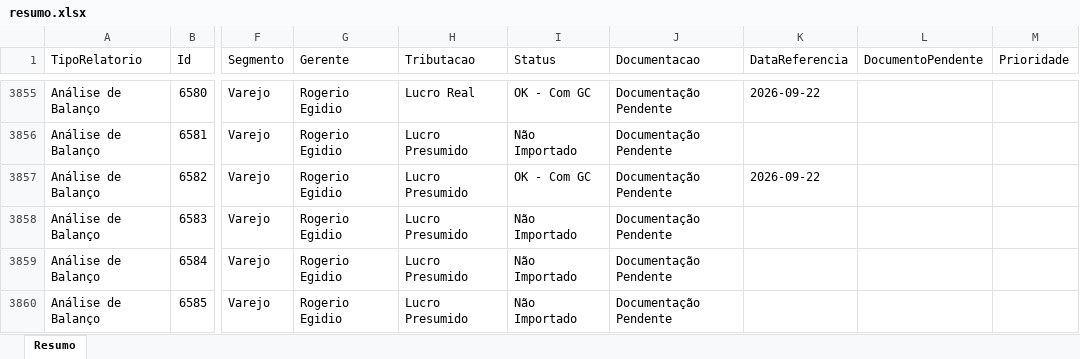
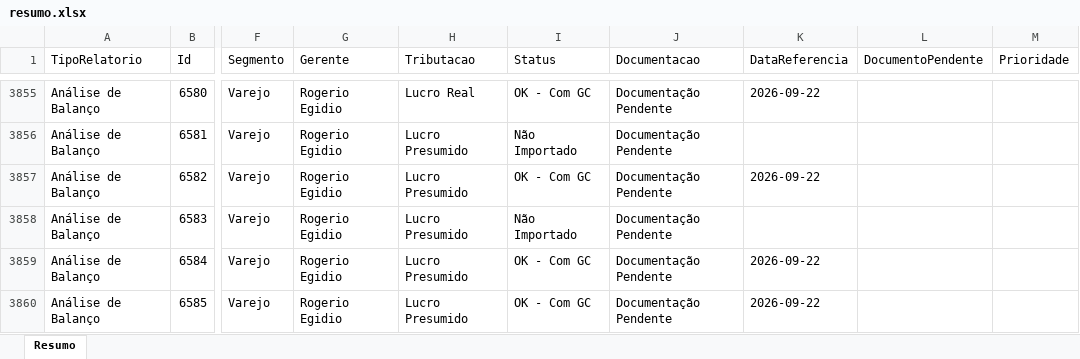
Before and after one commit to Controladoria-MG/Controle-de-Fechamentos, an Excel workbook: data/relatorio_fechamentos/resumo.xlsx, sheet Resumo, drawn as a sheet; only a part is shown, gaps mark what is left out; values as stored, in another font and other column widths than the file's, no borders; the diff covers the shown part only; the diff names each change by its address in the sheet, - before the commit and + after, or states it on an @@ line.

```diff
--- a/data/relatorio_fechamentos/resumo.xlsx (sheet Resumo)
+++ b/data/relatorio_fechamentos/resumo.xlsx (sheet Resumo)
-I3859:I3860 (Status): Não Importado
+I3859:I3860 (Status): OK - Com GC
-K3859:K3860 (DataReferencia): (empty)
+K3859:K3860 (DataReferencia): 2026-09-22
```
Also changed, not shown: 20 edited cells elsewhere in this sheet, 3 other files.
